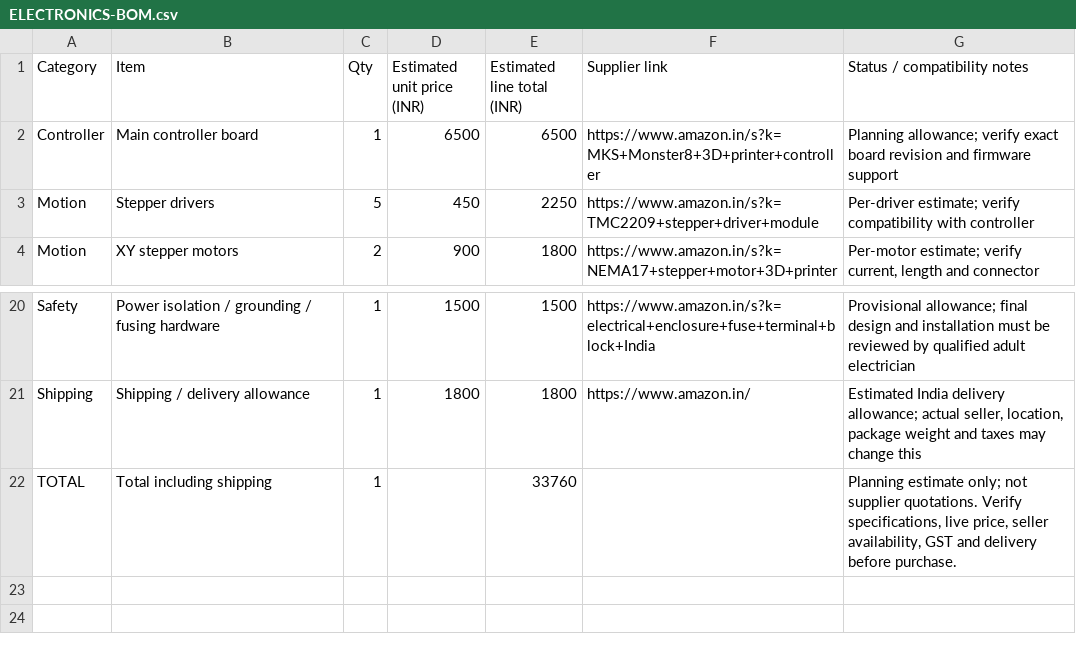
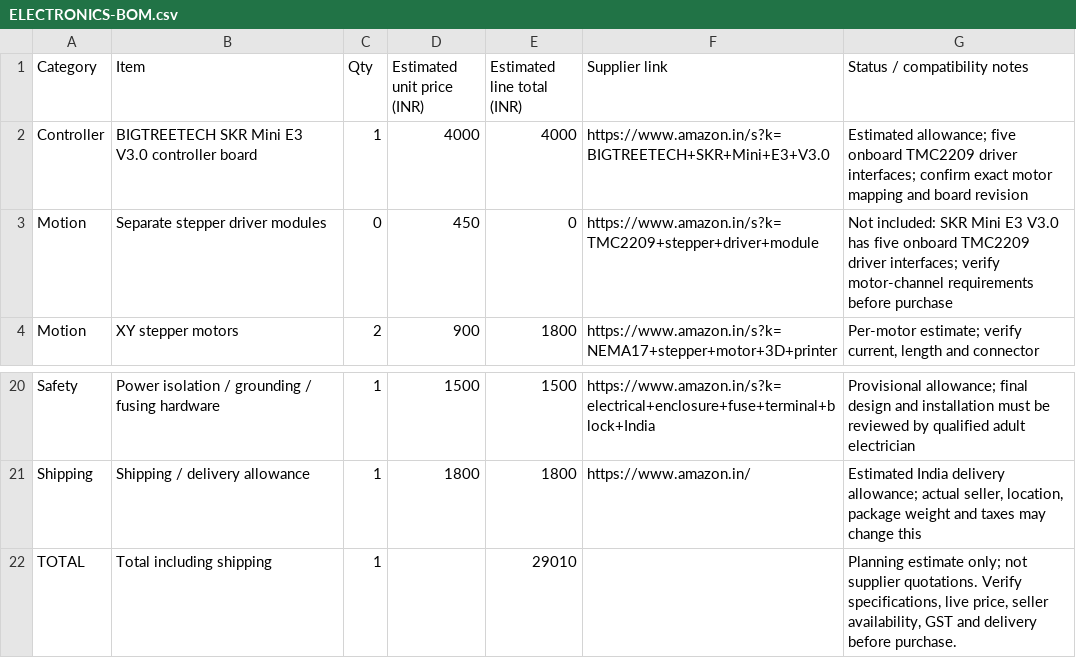
Before and after one commit to sahib222/custom-MY-CoreXY-3D-Printer, a CSV file: Electronics/ELECTRONICS-BOM.csv, drawn as a sheet; only a part is shown, gaps mark what is left out.

Commit message:
Select BIGTREETECH SKR Mini E3 V3.0 in project documents

```diff
--- a/Electronics/ELECTRONICS-BOM.csv
+++ b/Electronics/ELECTRONICS-BOM.csv
@@ -1,4 +1,4 @@
 Category,Item,Qty,Estimated unit price (INR),Estimated line total (INR),Supplier link,Status / compatibility notes
-"Controller","Main controller board","1","6500","6500","https://www.amazon.in/s?k=MKS+Monster8+3D+printer+controller","Planning allowance; verify exact board revision and firmware support"
-"Motion","Stepper drivers","5","450","2250","https://www.amazon.in/s?k=TMC2209+stepper+driver+module","Per-driver estimate; verify compatibility with controller"
+"Controller","BIGTREETECH SKR Mini E3 V3.0 controller board","1","4000","4000","https://www.amazon.in/s?k=BIGTREETECH+SKR+Mini+E3+V3.0","Estimated allowance; five onboard TMC2209 driver interfaces; confirm exact motor mapping and board revision"
+"Motion","Separate stepper driver modules","0","450","0","https://www.amazon.in/s?k=TMC2209+stepper+driver+module","Not included: SKR Mini E3 V3.0 has five onboard TMC2209 driver interfaces; verify motor-channel requirements before purchase"
 "Motion","XY stepper motors","2","900","1800","https://www.amazon.in/s?k=NEMA17+stepper+motor+3D+printer","Per-motor estimate; verify current, length and connector"
@@ -21,2 +21,2 @@ Category,Item,Qty,Estimated unit price (INR),Estimated line total (INR),Supplier
 "Shipping","Shipping / delivery allowance","1","1800","1800","https://www.amazon.in/","Estimated India delivery allowance; actual seller, location, package weight and taxes may change this"
-"TOTAL","Total including shipping","1","","33760","","Planning estimate only; not supplier quotations. Verify specifications, live price, seller availability, GST and delivery before purchase."
+"TOTAL","Total including shipping","1","","29010","","Planning estimate only; not supplier quotations. Verify specifications, live price, seller availability, GST and delivery before purchase."
```
